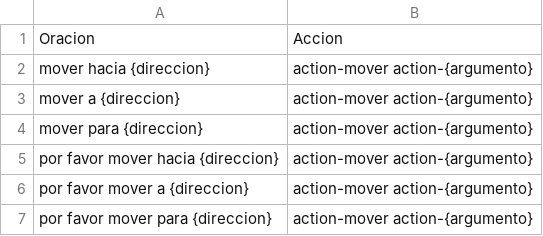
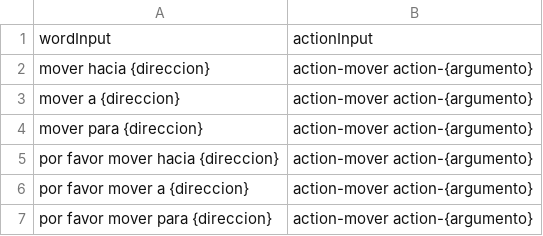
Before and after one commit to sebnarvaez/htm-teul, a CSV file: Learning/Data/Movimiento.csv, drawn as a sheet; only a part is shown.

```diff
--- a/Learning/Data/Movimiento.csv
+++ b/Learning/Data/Movimiento.csv
@@ -1,2 +1,2 @@
-Oracion,Accion
+wordInput,actionInput
 mover hacia {direccion},action-mover action-{argumento}
```
Also changed, not shown: 11 other files.
